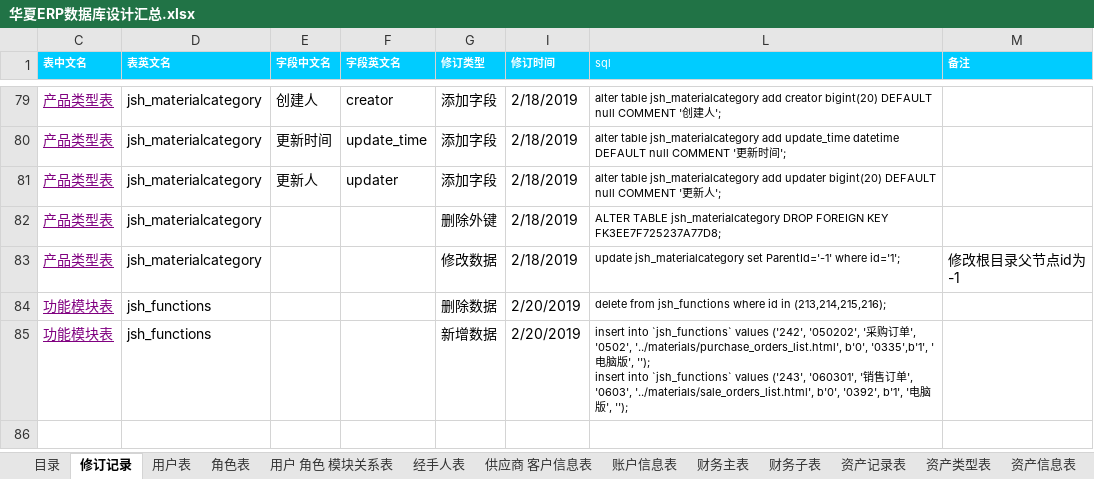
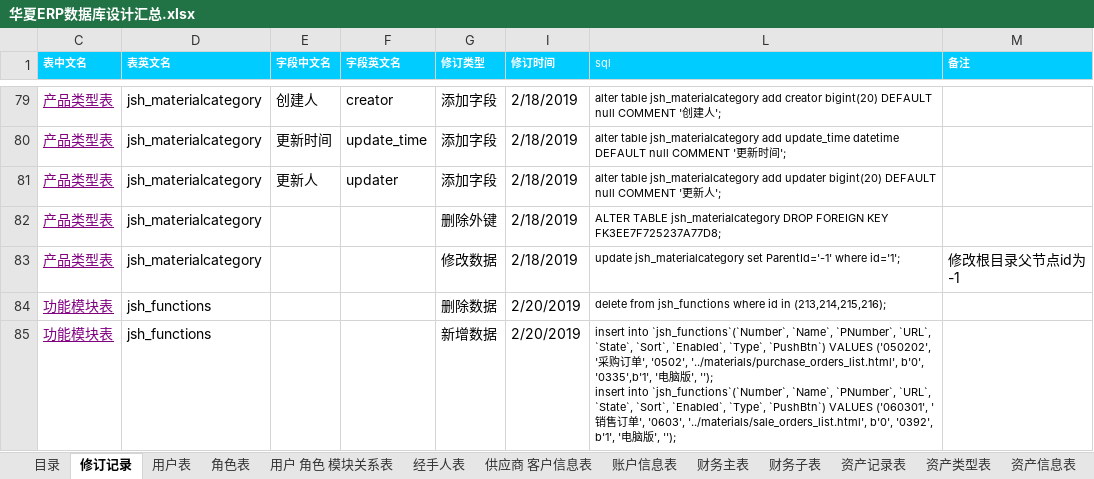
Before and after one commit to jishenghua/jshERP, an Excel workbook: sql/华夏ERP数据库设计汇总.xlsx, sheet 修订记录, drawn as a sheet; only a part is shown, gaps mark what is left out; values as stored, in another font and other column widths than the file's, no borders; ↵ is a line break in a cell; the diff names each change by its address in the sheet, - before the commit and + after, or states it on an @@ line.

Commit message:
修改插入sql，避免可能出现的错误

```diff
--- a/sql/华夏ERP数据库设计汇总.xlsx (sheet 修订记录)
+++ b/sql/华夏ERP数据库设计汇总.xlsx (sheet 修订记录)
-L85 (sql): insert into `jsh_functions` values ('242', '050202', '采购订单', '0502', '../materials/purchase_orders_list.html', b'0', '0335',b'1', '电脑版', ''); ↵ insert into `jsh_functions` values ('243', '060301', '销…
+L85 (sql): insert into `jsh_functions`(`Number`, `Name`, `PNumber`, `URL`, `State`, `Sort`, `Enabled`, `Type`, `PushBtn`) VALUES ('050202', '采购订单', '0502', '../materials/purchase_orders_list.html', b'0', '0335',b'1', '电脑版', ''); ↵ insert into `jsh_functions`(`Number`, `Name`, `PNumber`, `URL`, `State`, `Sort`, `Enabled`, `Type`, `PushBtn`) VALUES ('060301', '销…
```
